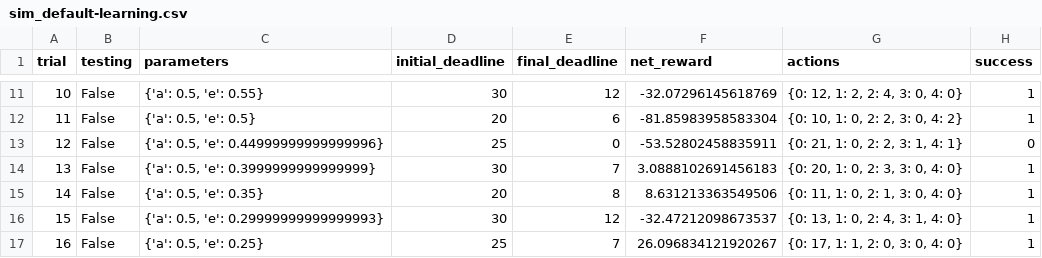
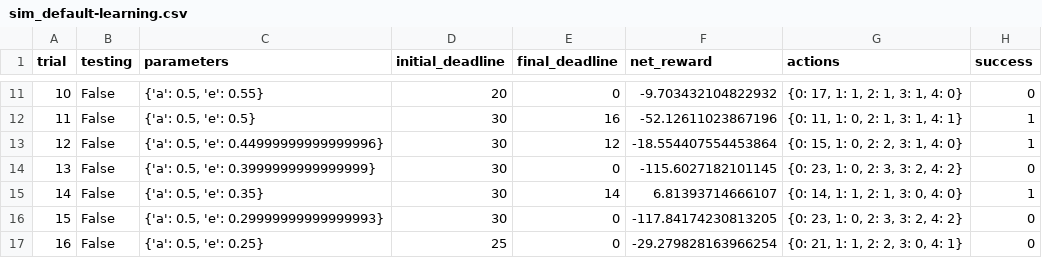
Before and after one commit to natalya-patrikeeva/smartcab, a CSV file: logs/sim_default-learning.csv, drawn as a sheet; only a part is shown, gaps mark what is left out; the diff covers the shown part only.

```diff
--- a/logs/sim_default-learning.csv
+++ b/logs/sim_default-learning.csv
@@ -11,7 +11,7 @@ trial,testing,parameters,initial_deadline,final_deadline,net_reward,actions,succ
-10,False,"{'a': 0.5, 'e': 0.55}",30,12,-32.07296145618769,"{0: 12, 1: 2, 2: 4, 3: 0, 4: 0}",1
-11,False,"{'a': 0.5, 'e': 0.5}",20,6,-81.85983958583304,"{0: 10, 1: 0, 2: 2, 3: 0, 4: 2}",1
-12,False,"{'a': 0.5, 'e': 0.44999999999999996}",25,0,-53.52802458835911,"{0: 21, 1: 0, 2: 2, 3: 1, 4: 1}",0
-13,False,"{'a': 0.5, 'e': 0.3999999999999999}",30,7,3.0888102691456183,"{0: 20, 1: 0, 2: 3, 3: 0, 4: 0}",1
-14,False,"{'a': 0.5, 'e': 0.35}",20,8,8.631213363549506,"{0: 11, 1: 0, 2: 1, 3: 0, 4: 0}",1
-15,False,"{'a': 0.5, 'e': 0.29999999999999993}",30,12,-32.47212098673537,"{0: 13, 1: 0, 2: 4, 3: 1, 4: 0}",1
-16,False,"{'a': 0.5, 'e': 0.25}",25,7,26.096834121920267,"{0: 17, 1: 1, 2: 0, 3: 0, 4: 0}",1
+10,False,"{'a': 0.5, 'e': 0.55}",20,0,-9.703432104822932,"{0: 17, 1: 1, 2: 1, 3: 1, 4: 0}",0
+11,False,"{'a': 0.5, 'e': 0.5}",30,16,-52.12611023867196,"{0: 11, 1: 0, 2: 1, 3: 1, 4: 1}",1
+12,False,"{'a': 0.5, 'e': 0.44999999999999996}",30,12,-18.554407554453864,"{0: 15, 1: 0, 2: 2, 3: 1, 4: 0}",1
+13,False,"{'a': 0.5, 'e': 0.3999999999999999}",30,0,-115.6027182101145,"{0: 23, 1: 0, 2: 3, 3: 2, 4: 2}",0
+14,False,"{'a': 0.5, 'e': 0.35}",30,14,6.81393714666107,"{0: 14, 1: 1, 2: 1, 3: 0, 4: 0}",1
+15,False,"{'a': 0.5, 'e': 0.29999999999999993}",30,0,-117.84174230813205,"{0: 23, 1: 0, 2: 3, 3: 2, 4: 2}",0
+16,False,"{'a': 0.5, 'e': 0.25}",25,0,-29.279828163966254,"{0: 21, 1: 1, 2: 2, 3: 0, 4: 1}",0
```
Also changed, not shown: 87 edited cells elsewhere in this file, logs/sim_improved-learning.csv, 6 other files.
